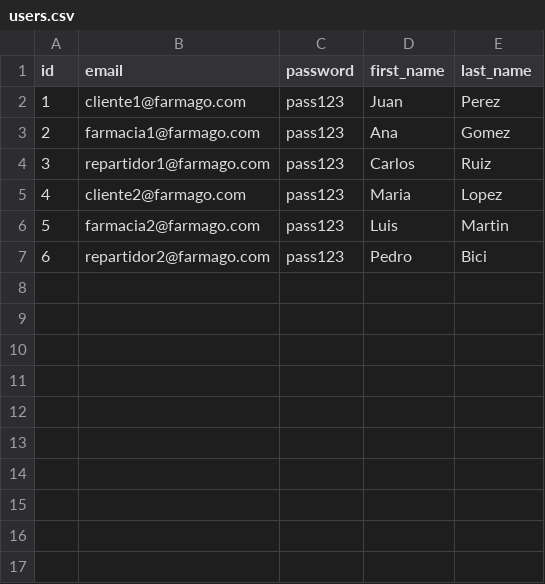
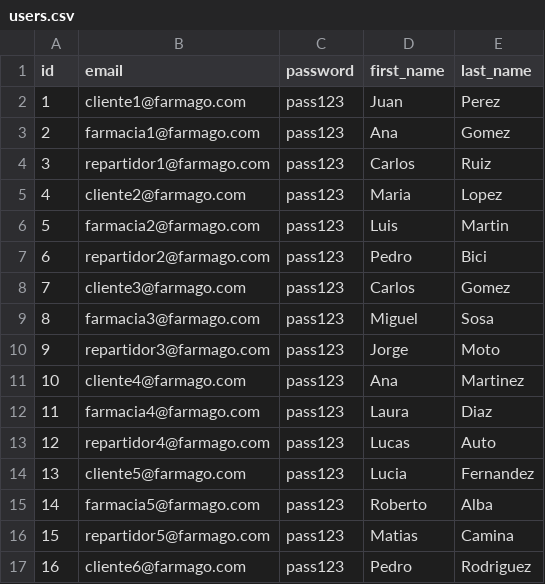
Before and after one commit to TheAle26/FarmaGo, a CSV file: data/users.csv, drawn as a sheet.

Commit message:
Agregue datos a la db. Hay que borrarla, hacer el migrate y el load_seed_data. Implemente lo de agregar al carrito, ver carrito, modificar carrito y hacer pedido

```diff
--- a/data/users.csv
+++ b/data/users.csv
@@ -7 +7,11 @@ id,email,password,first_name,last_name
 6,repartidor2@farmago.com,pass123,Pedro,Bici
+7,cliente3@farmago.com,pass123,Carlos,Gomez
+8,farmacia3@farmago.com,pass123,Miguel,Sosa
+9,repartidor3@farmago.com,pass123,Jorge,Moto
+10,cliente4@farmago.com,pass123,Ana,Martinez
+11,farmacia4@farmago.com,pass123,Laura,Diaz
+12,repartidor4@farmago.com,pass123,Lucas,Auto
+13,cliente5@farmago.com,pass123,Lucia,Fernandez
+14,farmacia5@farmago.com,pass123,Roberto,Alba
+15,repartidor5@farmago.com,pass123,Matias,Camina
+16,cliente6@farmago.com,pass123,Pedro,Rodriguez
```
Also changed, not shown: data/medicamentos.csv, 16 other files.
